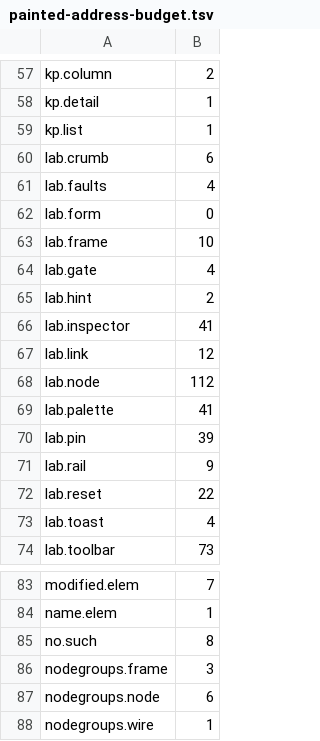
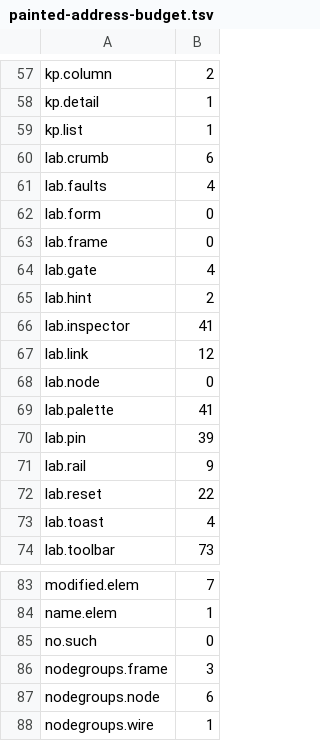
Before and after one commit to newmassrael/pinion, a TSV file: docs/painted-address-budget.tsv, drawn as a sheet; only a part is shown, gaps mark what is left out.

Commit message:
feat(tools): R2103 a walk is handed the address it was retyping
- lab.node 112 and lab.frame 10 sites now come from published rosters
- no.such gets a declaring site; R2055's filter prescription refuted
- demo radius gains the walk axis, which selected 0 for this change

```diff
--- a/docs/painted-address-budget.tsv
+++ b/docs/painted-address-budget.tsv
@@ -62,3 +62,3 @@ lab.faults	4
 lab.form	0
-lab.frame	10
+lab.frame	0
 lab.gate	4
@@ -67,3 +67,3 @@ lab.inspector	41
 lab.link	12
-lab.node	112
+lab.node	0
 lab.palette	41
@@ -84,3 +84,3 @@ modified.elem	7
 name.elem	1
-no.such	8
+no.such	0
 nodegroups.frame	3
```
Also changed, not shown: 30 other files.
